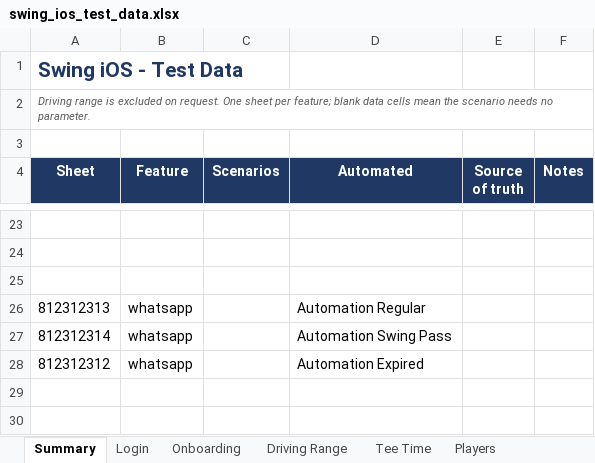
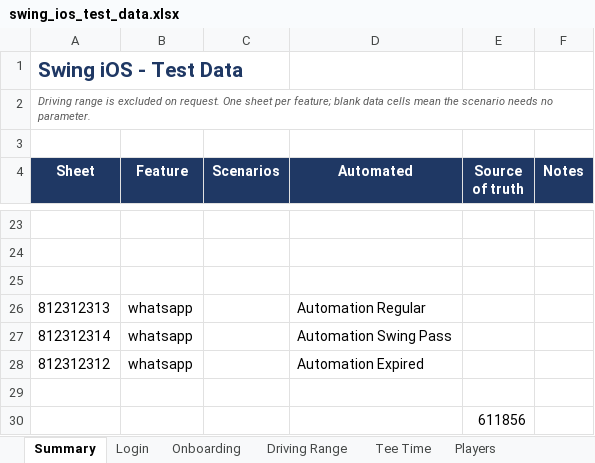
Before and after one commit to unedo-swing/swing-ios-mobile-apps-automation, an Excel workbook: test_data/swing_ios_test_data.xlsx, sheet Summary, drawn as a sheet; only a part is shown, gaps mark what is left out; values as stored, in another font and other column widths than the file's, no borders; the diff names each change by its address in the sheet, - before the commit and + after, or states it on an @@ line.

```diff
--- a/test_data/swing_ios_test_data.xlsx (sheet Summary)
+++ b/test_data/swing_ios_test_data.xlsx (sheet Summary)
+row 29: (empty)
+row 30:  |  |  |  | 611856
```
Also changed, not shown: 9 other files.
